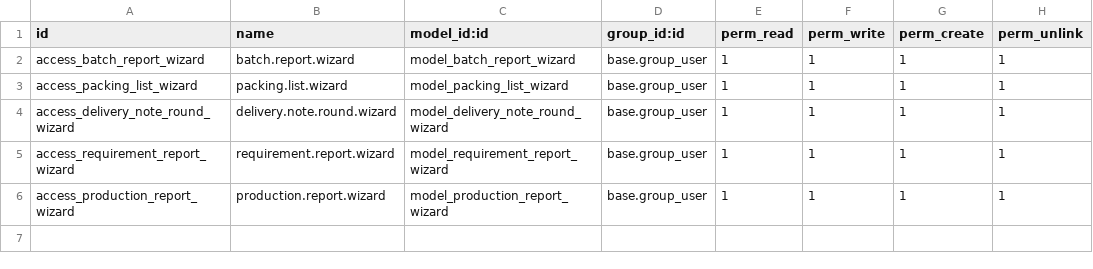
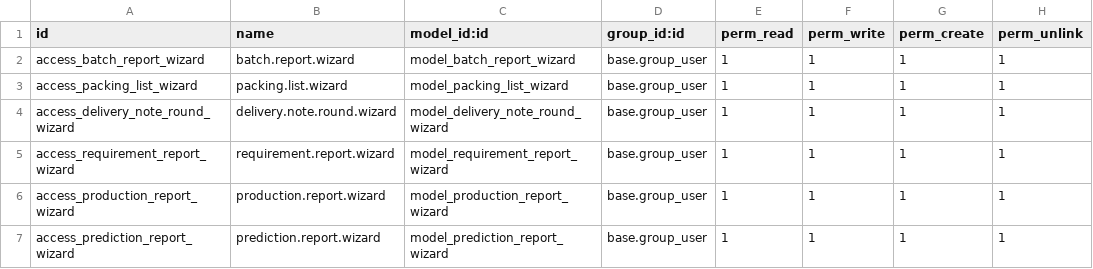
Before and after one commit to Yuvaraj-Thoughtlogik/FoodAndDrinks_ERP, a CSV file: tl_rf_reports/security/ir.model.access.csv, drawn as a sheet.

Commit message:
feat: implement prediction report module with associated wizards and views

```diff
--- a/tl_rf_reports/security/ir.model.access.csv
+++ b/tl_rf_reports/security/ir.model.access.csv
@@ -6 +6,2 @@ access_requirement_report_wizard,requirement.report.wizard,model_requirement_rep
 access_production_report_wizard,production.report.wizard,model_production_report_wizard,base.group_user,1,1,1,1
+access_prediction_report_wizard,prediction.report.wizard,model_prediction_report_wizard,base.group_user,1,1,1,1
```
Also changed, not shown: 11 other files.
